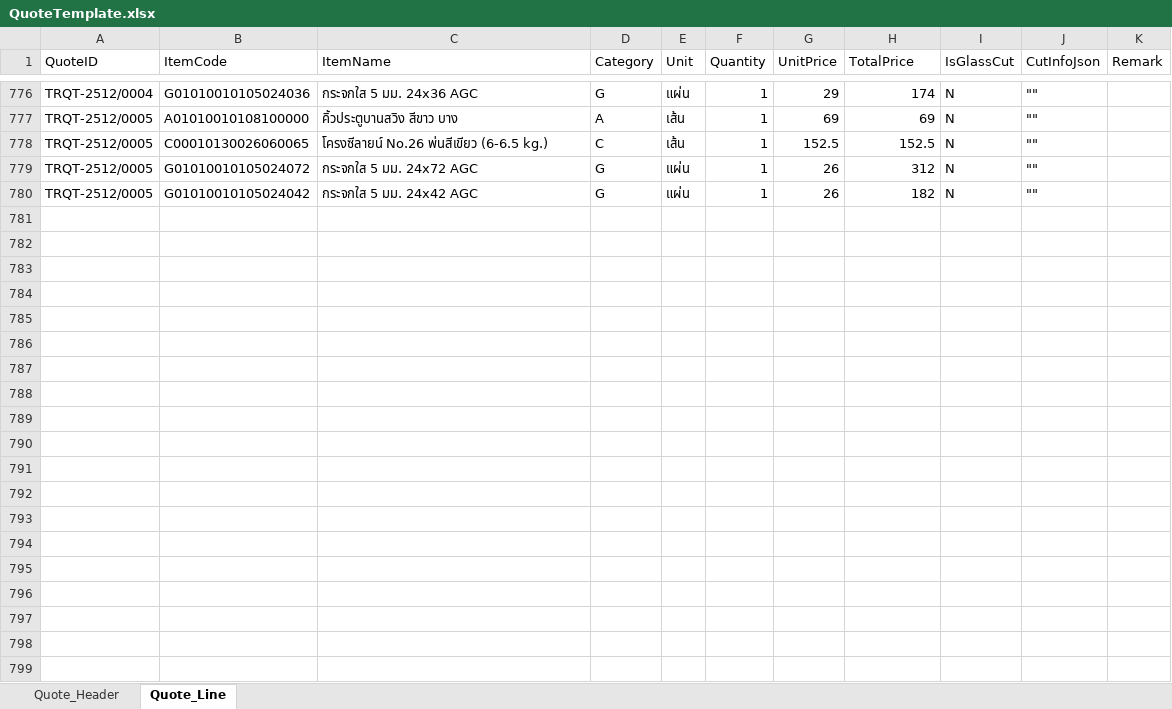
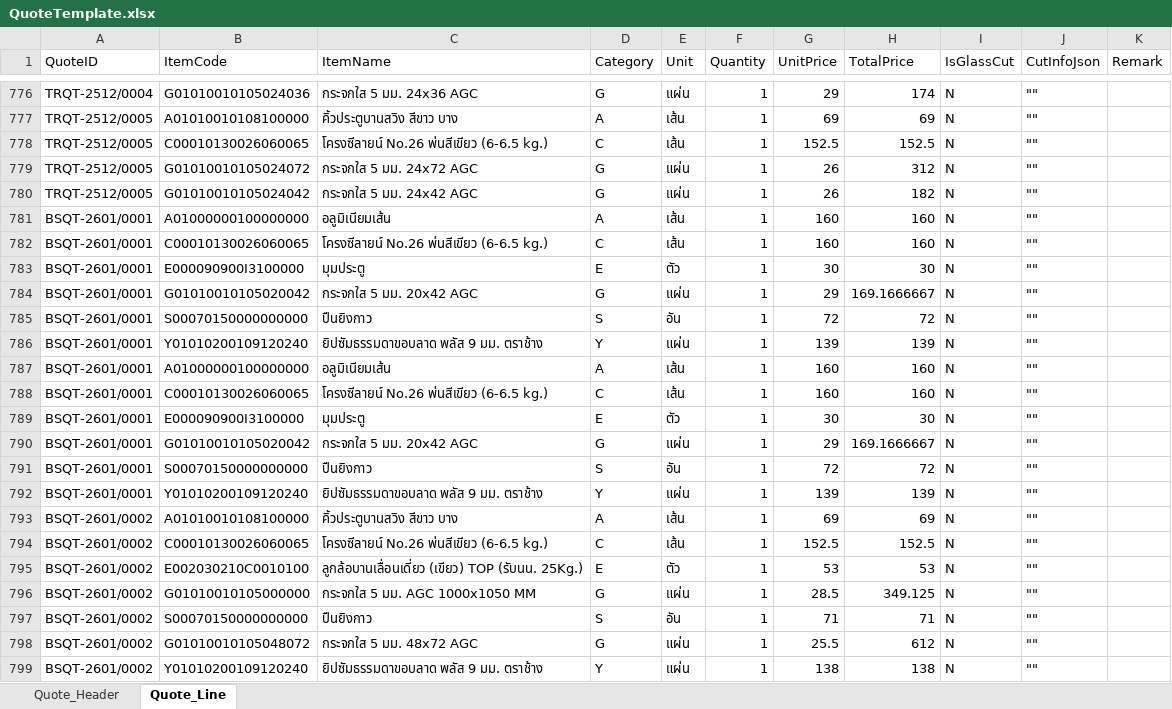
Before and after one commit to JinnawatJid/SmartPriceDeployment, an Excel workbook: backend/data/QuoteTemplate.xlsx, sheet Quote_Line, drawn as a sheet; only a part is shown, gaps mark what is left out; values as stored, in another font and other column widths than the file's, no borders; the diff covers the shown part only; the diff names each change by its address in the sheet, - before the commit and + after, or states it on an @@ line.

Commit message:
Update mergeQty,UnitPrice

```diff
--- a/backend/data/QuoteTemplate.xlsx (sheet Quote_Line)
+++ b/backend/data/QuoteTemplate.xlsx (sheet Quote_Line)
+row 781: BSQT-2601/0001 | A01000000100000000 | อลูมิเนียมเส้น | A | เส้น | 1 | 160 | 160 | N | ""
+row 782: BSQT-2601/0001 | C00010130026060065 | โครงซีลายน์ No.26 พ่นสีเขียว (6-6.5 kg.) | C | เส้น | 1 | 160 | 160 | N | ""
+row 783: BSQT-2601/0001 | E000090900I3100000 | มุมประตู | E | ตัว | 1 | 30 | 30 | N | ""
+row 784: BSQT-2601/0001 | G01010010105020042 | กระจกใส 5 มม. 20x42 AGC | G | แผ่น | 1 | 29 | 169.1666667 | N | ""
+row 785: BSQT-2601/0001 | S00070150000000000 | ปืนยิงกาว | S | อัน | 1 | 72 | 72 | N | ""
+row 786: BSQT-2601/0001 | Y01010200109120240 | ยิปซัมธรรมดาขอบลาด พลัส 9 มม. ตราช้าง | Y | แผ่น | 1 | 139 | 139 | N | ""
+row 787: BSQT-2601/0001 | A01000000100000000 | อลูมิเนียมเส้น | A | เส้น | 1 | 160 | 160 | N | ""
+row 788: BSQT-2601/0001 | C00010130026060065 | โครงซีลายน์ No.26 พ่นสีเขียว (6-6.5 kg.) | C | เส้น | 1 | 160 | 160 | N | ""
+row 789: BSQT-2601/0001 | E000090900I3100000 | มุมประตู | E | ตัว | 1 | 30 | 30 | N | ""
+row 790: BSQT-2601/0001 | G01010010105020042 | กระจกใส 5 มม. 20x42 AGC | G | แผ่น | 1 | 29 | 169.1666667 | N | ""
+row 791: BSQT-2601/0001 | S00070150000000000 | ปืนยิงกาว | S | อัน | 1 | 72 | 72 | N | ""
+row 792: BSQT-2601/0001 | Y01010200109120240 | ยิปซัมธรรมดาขอบลาด พลัส 9 มม. ตราช้าง | Y | แผ่น | 1 | 139 | 139 | N | ""
+row 793: BSQT-2601/0002 | A01010010108100000 | คิ้วประตูบานสวิง สีขาว บาง | A | เส้น | 1 | 69 | 69 | N | ""
+row 794: BSQT-2601/0002 | C00010130026060065 | โครงซีลายน์ No.26 พ่นสีเขียว (6-6.5 kg.) | C | เส้น | 1 | 152.5 | 152.5 | N | ""
+row 795: BSQT-2601/0002 | E002030210C0010100 | ลูกล้อบานเลื่อนเดี่ยว (เขียว) TOP (รับนน. 25Kg.) | E | ตัว | 1 | 53 | 53 | N | ""
+row 796: BSQT-2601/0002 | G01010010105000000 | กระจกใส 5 มม. AGC 1000x1050 MM | G | แผ่น | 1 | 28.5 | 349.125 | N | ""
+row 797: BSQT-2601/0002 | S00070150000000000 | ปืนยิงกาว | S | อัน | 1 | 71 | 71 | N | ""
+row 798: BSQT-2601/0002 | G01010010105048072 | กระจกใส 5 มม. 48x72 AGC | G | แผ่น | 1 | 25.5 | 612 | N | ""
+row 799: BSQT-2601/0002 | Y01010200109120240 | ยิปซัมธรรมดาขอบลาด พลัส 9 มม. ตราช้าง | Y | แผ่น | 1 | 138 | 138 | N | ""
```
Also changed, not shown: 74 added rows elsewhere in this sheet, sheet Quote_Header, 9 other files.
